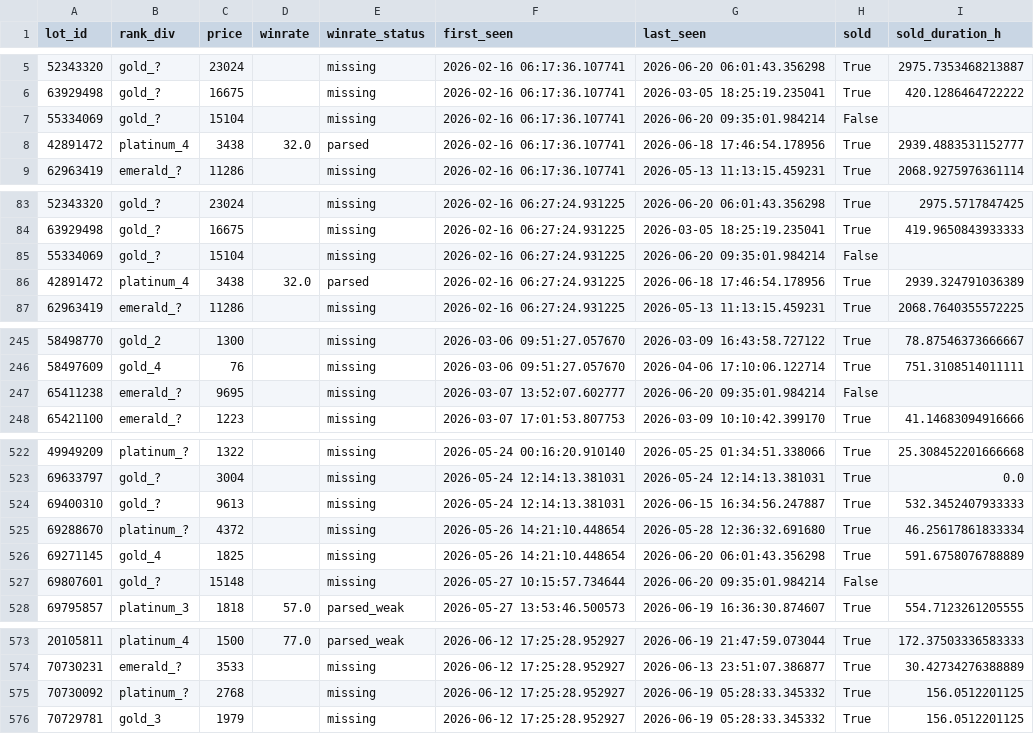
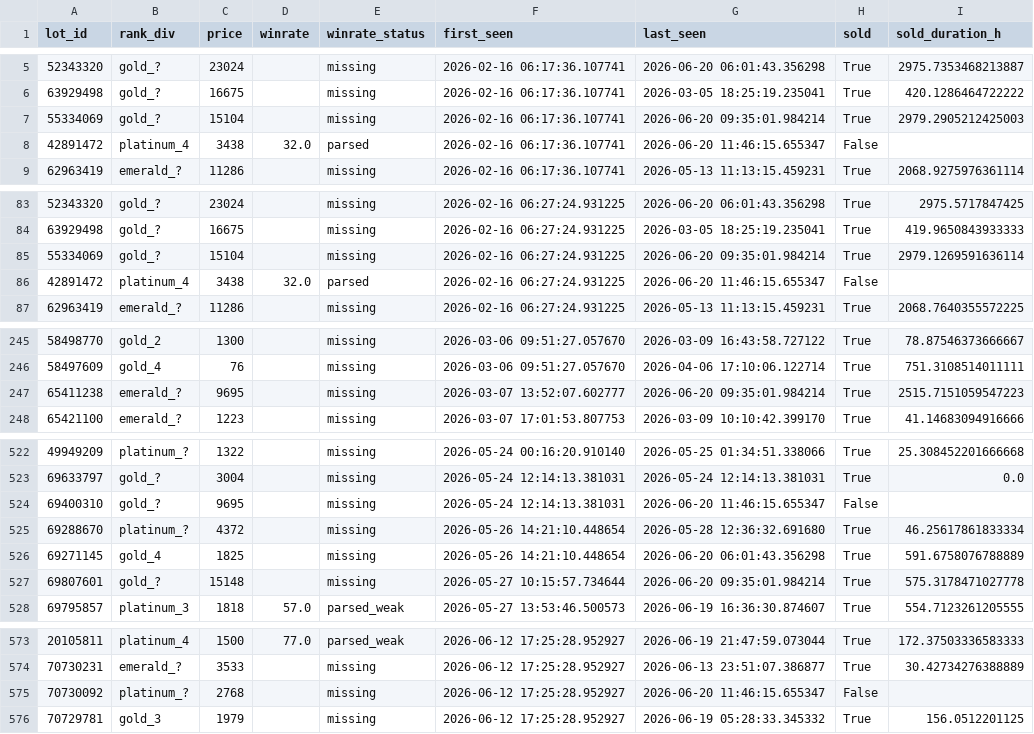
Before and after one commit to bel1k66/funpay-tracker, a CSV file: lot_lifecycle.csv, drawn as a sheet; only a part is shown, gaps mark what is left out; the diff covers the shown part only.

```diff
--- a/lot_lifecycle.csv
+++ b/lot_lifecycle.csv
@@ -6,4 +6,4 @@ lot_id,rank_div,price,winrate,winrate_status,first_seen,last_seen,sold,sold_dura
 63929498,gold_?,16675,,missing,2026-02-16 06:17:36.107741,2026-03-05 18:25:19.235041,True,420.1286464722222
-55334069,gold_?,15104,,missing,2026-02-16 06:17:36.107741,2026-06-20 09:35:01.984214,False,
-42891472,platinum_4,3438,32.0,parsed,2026-02-16 06:17:36.107741,2026-06-18 17:46:54.178956,True,2939.4883531152777
+55334069,gold_?,15104,,missing,2026-02-16 06:17:36.107741,2026-06-20 09:35:01.984214,True,2979.2905212425003
+42891472,platinum_4,3438,32.0,parsed,2026-02-16 06:17:36.107741,2026-06-20 11:46:15.655347,False,
 62963419,emerald_?,11286,,missing,2026-02-16 06:17:36.107741,2026-05-13 11:13:15.459231,True,2068.9275976361114
@@ -84,4 +84,4 @@ lot_id,rank_div,price,winrate,winrate_status,first_seen,last_seen,sold,sold_dura
 63929498,gold_?,16675,,missing,2026-02-16 06:27:24.931225,2026-03-05 18:25:19.235041,True,419.9650843933333
-55334069,gold_?,15104,,missing,2026-02-16 06:27:24.931225,2026-06-20 09:35:01.984214,False,
-42891472,platinum_4,3438,32.0,parsed,2026-02-16 06:27:24.931225,2026-06-18 17:46:54.178956,True,2939.324791036389
+55334069,gold_?,15104,,missing,2026-02-16 06:27:24.931225,2026-06-20 09:35:01.984214,True,2979.1269591636114
+42891472,platinum_4,3438,32.0,parsed,2026-02-16 06:27:24.931225,2026-06-20 11:46:15.655347,False,
 62963419,emerald_?,11286,,missing,2026-02-16 06:27:24.931225,2026-05-13 11:13:15.459231,True,2068.7640355572225
@@ -246,3 +246,3 @@ lot_id,rank_div,price,winrate,winrate_status,first_seen,last_seen,sold,sold_dura
 58497609,gold_4,76,,missing,2026-03-06 09:51:27.057670,2026-04-06 17:10:06.122714,True,751.3108514011111
-65411238,emerald_?,9695,,missing,2026-03-07 13:52:07.602777,2026-06-20 09:35:01.984214,False,
+65411238,emerald_?,9695,,missing,2026-03-07 13:52:07.602777,2026-06-20 09:35:01.984214,True,2515.7151059547223
 65421100,emerald_?,1223,,missing,2026-03-07 17:01:53.807753,2026-03-09 10:10:42.399170,True,41.14683094916666
@@ -523,6 +523,6 @@ lot_id,rank_div,price,winrate,winrate_status,first_seen,last_seen,sold,sold_dura
 69633797,gold_?,3004,,missing,2026-05-24 12:14:13.381031,2026-05-24 12:14:13.381031,True,0.0
-69400310,gold_?,9613,,missing,2026-05-24 12:14:13.381031,2026-06-15 16:34:56.247887,True,532.3452407933333
+69400310,gold_?,9695,,missing,2026-05-24 12:14:13.381031,2026-06-20 11:46:15.655347,False,
 69288670,platinum_?,4372,,missing,2026-05-26 14:21:10.448654,2026-05-28 12:36:32.691680,True,46.25617861833334
 69271145,gold_4,1825,,missing,2026-05-26 14:21:10.448654,2026-06-20 06:01:43.356298,True,591.6758076788889
-69807601,gold_?,15148,,missing,2026-05-27 10:15:57.734644,2026-06-20 09:35:01.984214,False,
+69807601,gold_?,15148,,missing,2026-05-27 10:15:57.734644,2026-06-20 09:35:01.984214,True,575.3178471027778
 69795857,platinum_3,1818,57.0,parsed_weak,2026-05-27 13:53:46.500573,2026-06-19 16:36:30.874607,True,554.7123261205555
@@ -574,3 +574,3 @@ lot_id,rank_div,price,winrate,winrate_status,first_seen,last_seen,sold,sold_dura
 70730231,emerald_?,3533,,missing,2026-06-12 17:25:28.952927,2026-06-13 23:51:07.386877,True,30.42734276388889
-70730092,platinum_?,2768,,missing,2026-06-12 17:25:28.952927,2026-06-19 05:28:33.345332,True,156.0512201125
+70730092,platinum_?,2768,,missing,2026-06-12 17:25:28.952927,2026-06-20 11:46:15.655347,False,
 70729781,gold_3,1979,,missing,2026-06-12 17:25:28.952927,2026-06-19 05:28:33.345332,True,156.0512201125
```
Also changed, not shown: 29 edited cells elsewhere in this file.
